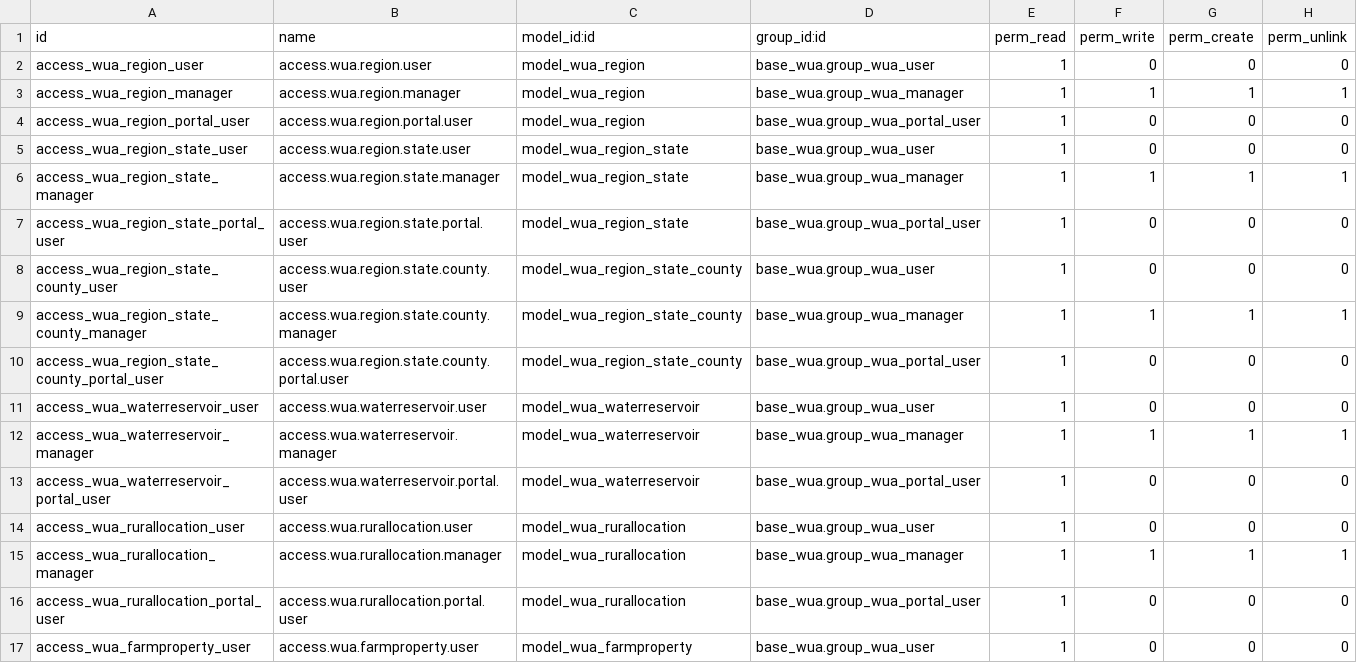
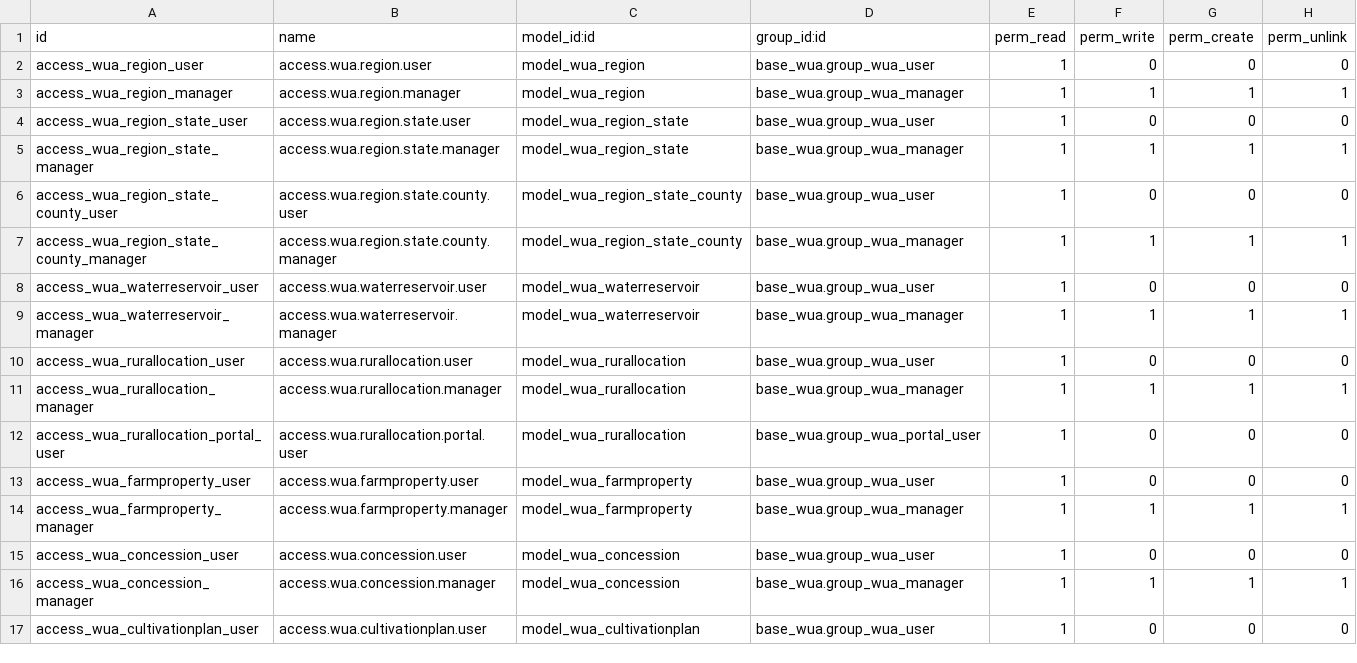
Before and after one commit to MovalAgroingenieria/wua, a CSV file: base_wua/security/ir.model.access.csv, drawn as a sheet; only a part is shown; the shorter side is filled out with more unchanged rows; the diff covers the shown part only; the diff names each change by its address in the sheet, - before the commit and + after, or states it on an @@ line.

Commit message:
wua portal users: base_wua ok

```diff
--- a/base_wua/security/ir.model.access.csv
+++ b/base_wua/security/ir.model.access.csv
-row 4: access_wua_region_portal_user | access.wua.region.portal.user | model_wua_region | base_wua.group_wua_portal_user | 1 | 0 | 0 | 0
-row 7: access_wua_region_state_portal_user | access.wua.region.state.portal.user | model_wua_region_state | base_wua.group_wua_portal_user | 1 | 0 | 0 | 0
-row 10: access_wua_region_state_county_portal_user | access.wua.region.state.county.portal.user | model_wua_region_state_county | base_wua.group_wua_portal_user | 1 | 0 | 0 | 0
-row 13: access_wua_waterreservoir_portal_user | access.wua.waterreservoir.portal.user | model_wua_waterreservoir | base_wua.group_wua_portal_user | 1 | 0 | 0 | 0
```
Also changed, not shown: 9 removed rows elsewhere in this file, base_wua_invoicing/security/ir.model.access.csv, base_wua_invoicing_gravity_irrigation/security/ir.model.access.csv, 29 other files.
